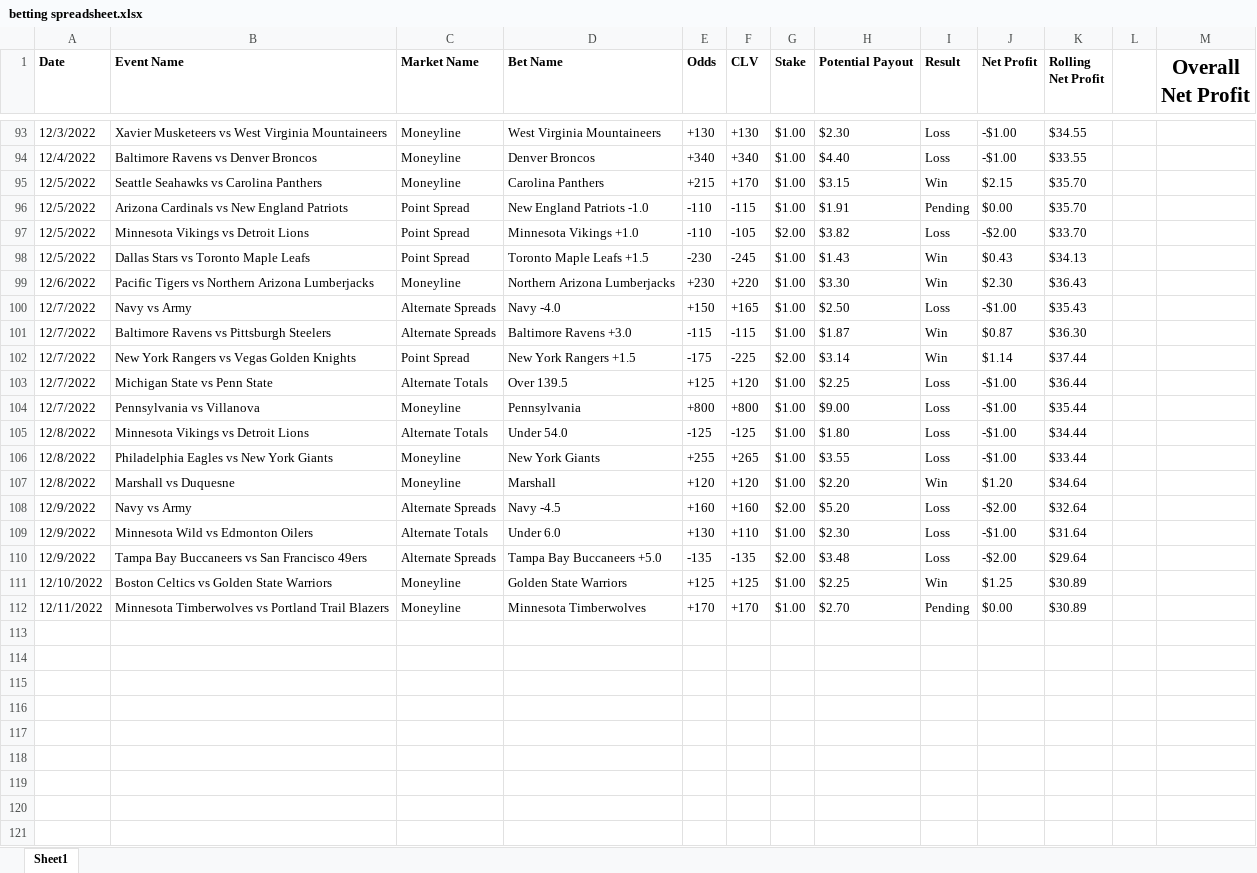
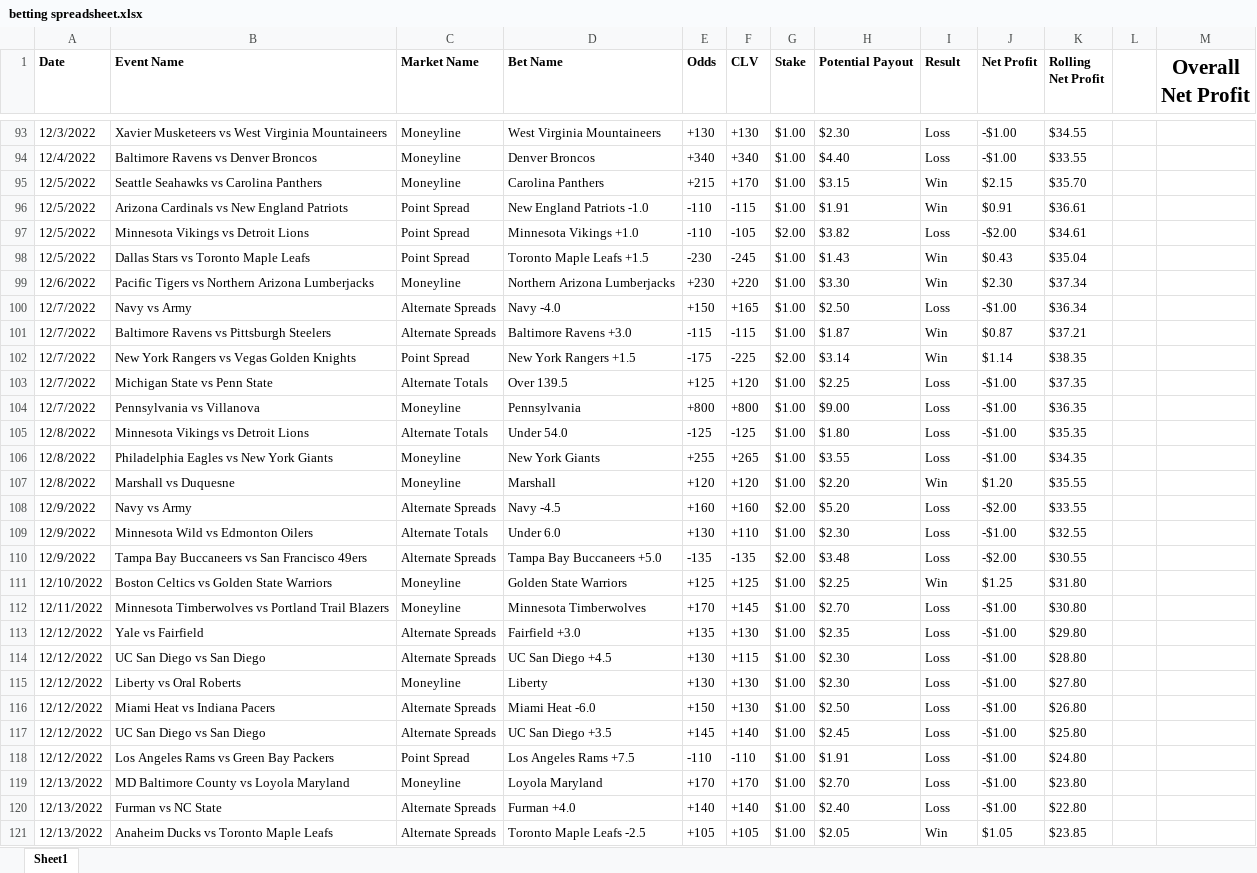
Before and after one commit to jacksebastian17/betting-algo, an Excel workbook: betting spreadsheet.xlsx, sheet Sheet1, drawn as a sheet; only a part is shown, gaps mark what is left out; values as stored, in another font and other column widths than the file's, no borders; charts and pictures and conditional formats not drawn; the diff covers the shown part only; the diff names each change by its address in the sheet, - before the commit and + after, or states it on an @@ line.

```diff
--- a/betting spreadsheet.xlsx (sheet Sheet1)
+++ b/betting spreadsheet.xlsx (sheet Sheet1)
-I96 (Result): Pending
+I96 (Result): Win
-J96 (Net Profit): $0.00
+J96 (Net Profit): $0.91
-K96 (Rolling Net Profit): $35.70
+K96 (Rolling Net Profit): $36.61
-K97 (Rolling Net Profit): $33.70
+K97 (Rolling Net Profit): $34.61
-K98 (Rolling Net Profit): $34.13
+K98 (Rolling Net Profit): $35.04
-K99 (Rolling Net Profit): $36.43
+K99 (Rolling Net Profit): $37.34
-K100 (Rolling Net Profit): $35.43
+K100 (Rolling Net Profit): $36.34
-K101 (Rolling Net Profit): $36.30
+K101 (Rolling Net Profit): $37.21
-K102 (Rolling Net Profit): $37.44
+K102 (Rolling Net Profit): $38.35
-K103 (Rolling Net Profit): $36.44
+K103 (Rolling Net Profit): $37.35
-K104 (Rolling Net Profit): $35.44
+K104 (Rolling Net Profit): $36.35
-K105 (Rolling Net Profit): $34.44
+K105 (Rolling Net Profit): $35.35
-K106 (Rolling Net Profit): $33.44
+K106 (Rolling Net Profit): $34.35
-K107 (Rolling Net Profit): $34.64
+K107 (Rolling Net Profit): $35.55
-K108 (Rolling Net Profit): $32.64
+K108 (Rolling Net Profit): $33.55
-K109 (Rolling Net Profit): $31.64
+K109 (Rolling Net Profit): $32.55
-K110 (Rolling Net Profit): $29.64
+K110 (Rolling Net Profit): $30.55
-K111 (Rolling Net Profit): $30.89
+K111 (Rolling Net Profit): $31.80
-F112 (CLV): +170
+F112 (CLV): +145
-I112 (Result): Pending
+I112 (Result): Loss
-J112 (Net Profit): $0.00
+J112 (Net Profit): -$1.00
-K112 (Rolling Net Profit): $30.89
+K112 (Rolling Net Profit): $30.80
+row 113: 12/12/2022 | Yale vs Fairfield | Alternate Spreads | Fairfield +3.0 | +135 | +130 | $1.00 | $2.35 | Loss | -$1.00 | $29.80
+row 114: 12/12/2022 | UC San Diego vs San Diego | Alternate Spreads | UC San Diego +4.5 | +130 | +115 | $1.00 | $2.30 | Loss | -$1.00 | $28.80
+row 115: 12/12/2022 | Liberty vs Oral Roberts | Moneyline | Liberty | +130 | +130 | $1.00 | $2.30 | Loss | -$1.00 | $27.80
+row 116: 12/12/2022 | Miami Heat vs Indiana Pacers | Alternate Spreads | Miami Heat -6.0 | +150 | +130 | $1.00 | $2.50 | Loss | -$1.00 | $26.80
+row 117: 12/12/2022 | UC San Diego vs San Diego | Alternate Spreads | UC San Diego +3.5 | +145 | +140 | $1.00 | $2.45 | Loss | -$1.00 | $25.80
+row 118: 12/12/2022 | Los Angeles Rams vs Green Bay Packers | Point Spread | Los Angeles Rams +7.5 | -110 | -110 | $1.00 | $1.91 | Loss | -$1.00 | $24.80
+row 119: 12/13/2022 | MD Baltimore County vs Loyola Maryland | Moneyline | Loyola Maryland | +170 | +170 | $1.00 | $2.70 | Loss | -$1.00 | $23.80
+row 120: 12/13/2022 | Furman vs NC State | Alternate Spreads | Furman +4.0 | +140 | +140 | $1.00 | $2.40 | Loss | -$1.00 | $22.80
+row 121: 12/13/2022 | Anaheim Ducks vs Toronto Maple Leafs | Alternate Spreads | Toronto Maple Leafs -2.5 | +105 | +105 | $1.00 | $2.05 | Win | $1.05 | $23.85
```
Also changed, not shown: 3 edited cells elsewhere in this sheet, charts or pictures, 2 other files.
